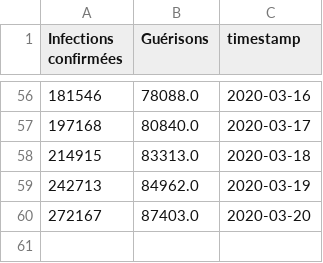
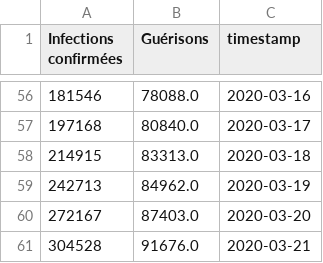
Before and after one commit to labsletemps/coronavirus-world-map-evolution, a CSV file: data/linegraphs-c3.csv, drawn as a sheet; only a part is shown, gaps mark what is left out.

```diff
--- a/data/linegraphs-c3.csv
+++ b/data/linegraphs-c3.csv
@@ -60 +60,2 @@ Infections confirmées,Guérisons,timestamp
 272167,87403.0,2020-03-20
+304528,91676.0,2020-03-21
```
Also changed, not shown: data/c3-cas-guerisons.csv, data/top5_existing.csv, 10 other files.
